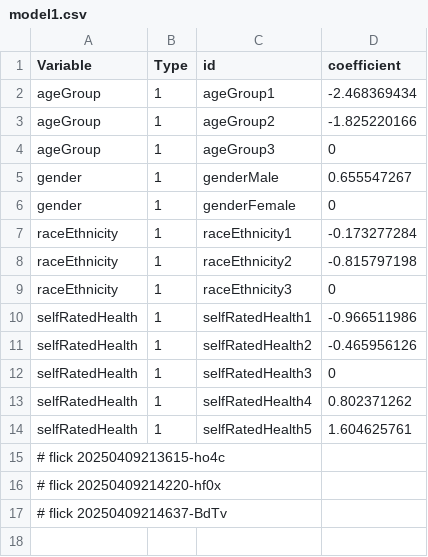
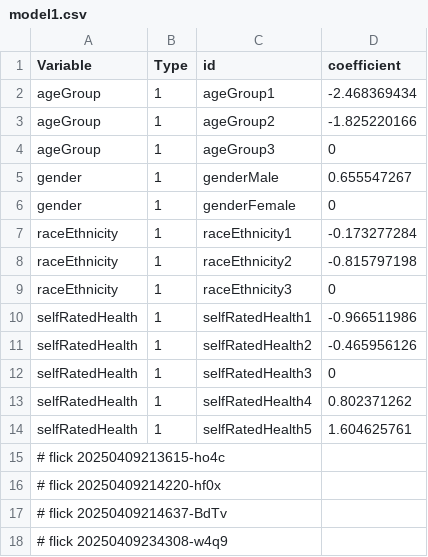
Before and after one commit to abikesa/false-font, a CSV file: kitabo/ensi/ukubona/donorcase/test2/assets/csv/model1.csv, drawn as a sheet.

Commit message:
kitabo/ensi/ukubona/donorcase/test2/assets/csv/model1.csv

```diff
--- a/kitabo/ensi/ukubona/donorcase/test2/assets/csv/model1.csv
+++ b/kitabo/ensi/ukubona/donorcase/test2/assets/csv/model1.csv
@@ -17 +17,2 @@ selfRatedHealth,1,selfRatedHealth5,1.604625761
 # flick 20250409214637-BdTv
+# flick 20250409234308-w4q9
```
